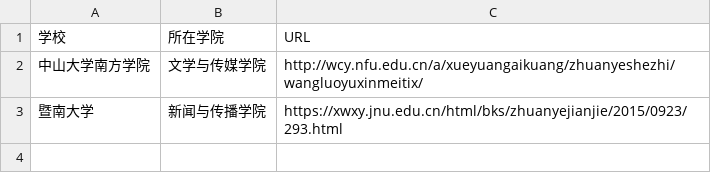
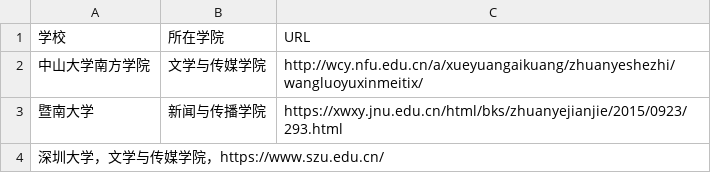
Before and after one commit to WuxueNewmedia/list_newmedia_undergraduate_CN, a CSV file: list.csv, drawn as a sheet.

Commit message:
添加深圳大学
添加深圳大学

```diff
--- a/list.csv
+++ b/list.csv
@@ -3 +3,2 @@
 暨南大学,新闻与传播学院,https://xwxy.jnu.edu.cn/html/bks/zhuanyejianjie/2015/0923/293.html
+深圳大学，文学与传媒学院，https://www.szu.edu.cn/
```
